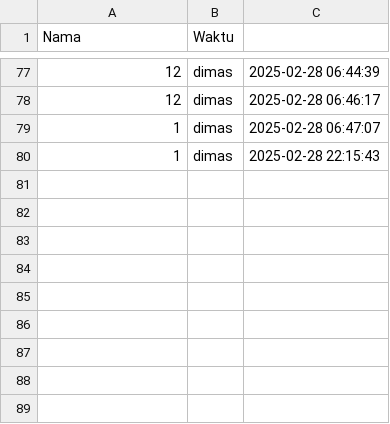
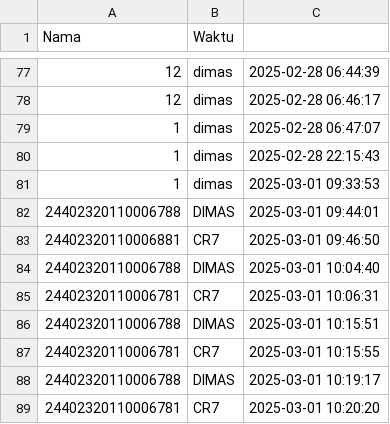
Before and after one commit to HuumbleBee/Face_Recognition, a CSV file: attendance.csv, drawn as a sheet; only a part is shown, gaps mark what is left out; the diff names each change by its address in the sheet, - before the commit and + after, or states it on an @@ line.

```diff
--- a/attendance.csv
+++ b/attendance.csv
+row 81: 1 | dimas | 2025-03-01 09:33:53
+row 82: 24402320110006788 | DIMAS | 2025-03-01 09:44:01
+row 83: 24402320110006881 | CR7 | 2025-03-01 09:46:50
+row 84: 24402320110006788 | DIMAS | 2025-03-01 10:04:40
+row 85: 24402320110006781 | CR7 | 2025-03-01 10:06:31
+row 86: 24402320110006788 | DIMAS | 2025-03-01 10:15:51
+row 87: 24402320110006781 | CR7 | 2025-03-01 10:15:55
+row 88: 24402320110006788 | DIMAS | 2025-03-01 10:19:17
+row 89: 24402320110006781 | CR7 | 2025-03-01 10:20:20
```
Also changed, not shown: 12 other files.
